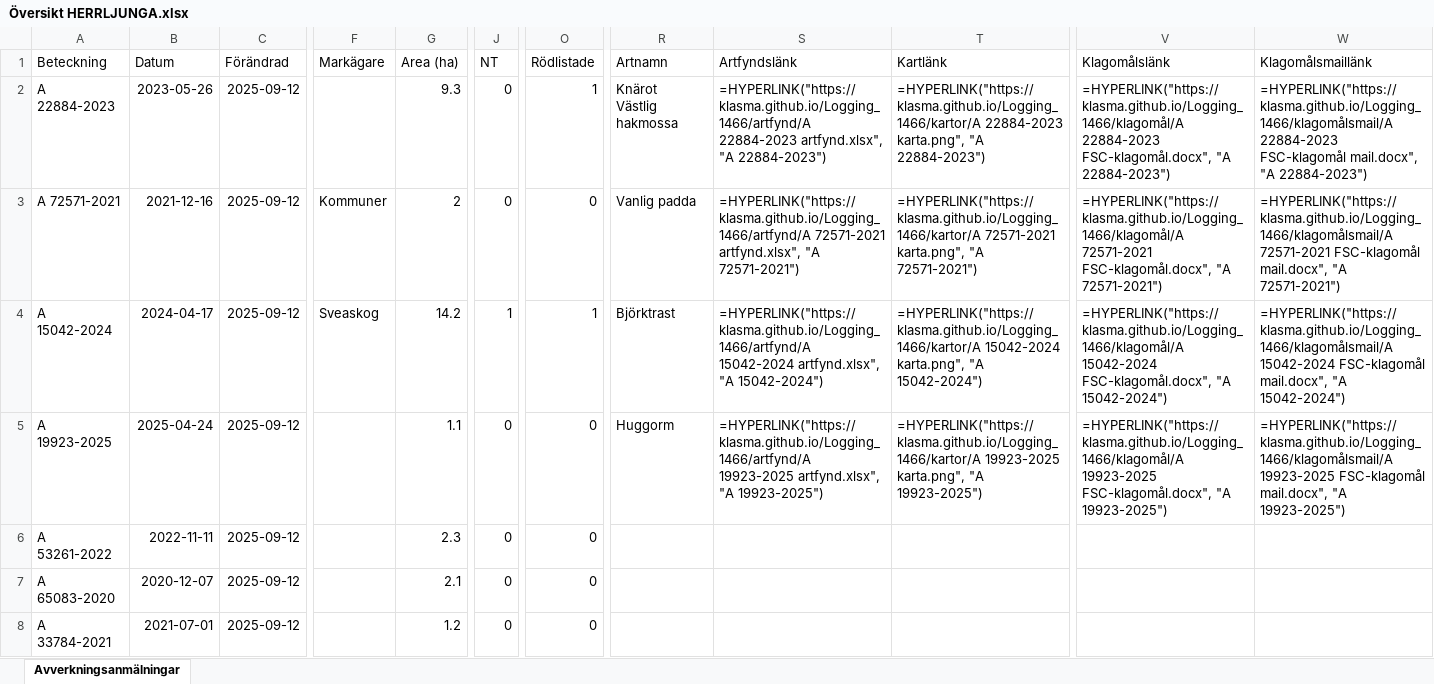
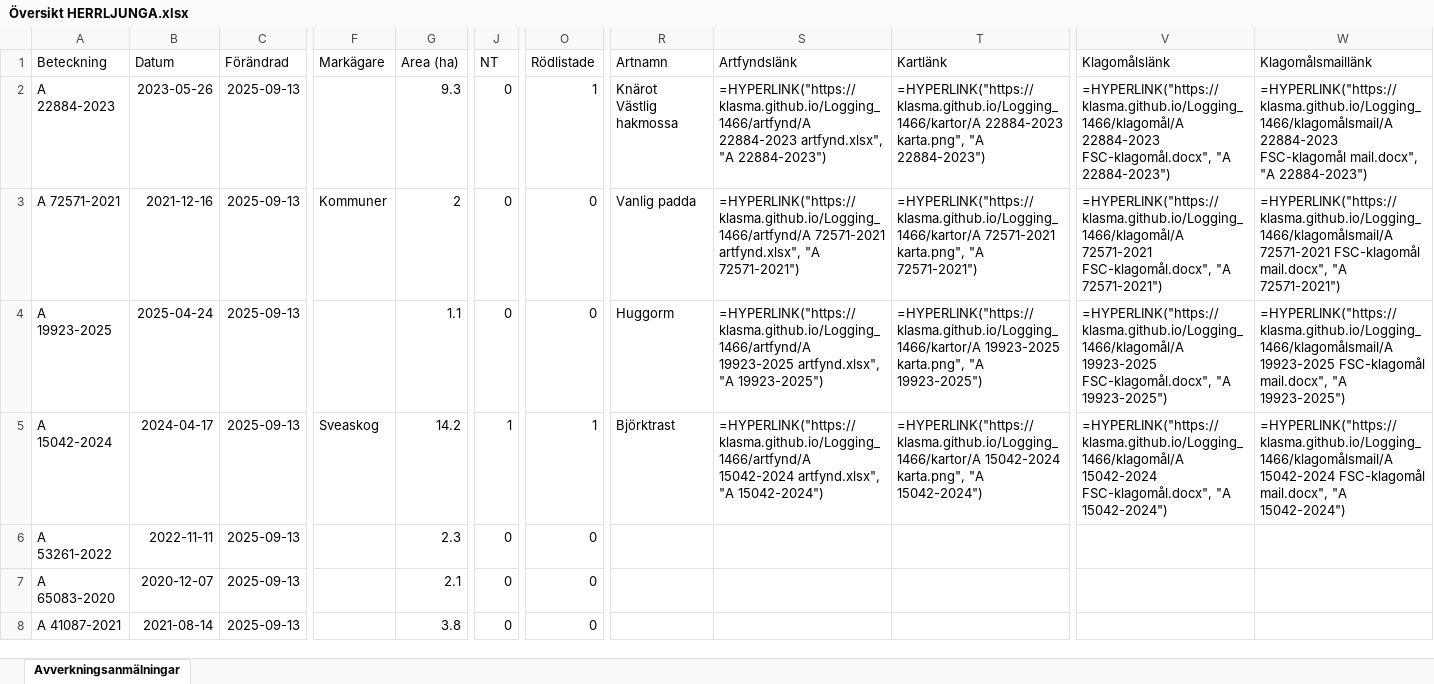
Before and after one commit to klasma/Logging_1466, an Excel workbook: Översikt HERRLJUNGA.xlsx, sheet Avverkningsanmälningar, drawn as a sheet; only a part is shown, gaps mark what is left out; values as stored, in another font and other column widths than the file's, no borders; formulas without a stored value are shown as written; the diff covers the shown part only; the diff names each change by its address in the sheet, - before the commit and + after, or states it on an @@ line.

```diff
--- a/Översikt HERRLJUNGA.xlsx (sheet Avverkningsanmälningar)
+++ b/Översikt HERRLJUNGA.xlsx (sheet Avverkningsanmälningar)
-C2:C8 (Förändrad): 2025-09-12
+C2:C8 (Förändrad): 2025-09-13
-A4 (Beteckning): A 15042-2024
+A4 (Beteckning): A 19923-2025
-B4 (Datum): 2024-04-17
+B4 (Datum): 2025-04-24
-F4 (Markägare): Sveaskog
+F4 (Markägare): (empty)
-G4 (Area (ha)): 14.2
+G4 (Area (ha)): 1.1
-J4 (NT): 1
+J4 (NT): 0
-O4 (Rödlistade): 1
+O4 (Rödlistade): 0
-R4 (Artnamn): Björktrast
+R4 (Artnamn): Huggorm
-S4 (Artfyndslänk): =HYPERLINK("https://klasma.github.io/Logging_1466/artfynd/A 15042-2024 artfynd.xlsx", "A 15042-2024")
+S4 (Artfyndslänk): =HYPERLINK("https://klasma.github.io/Logging_1466/artfynd/A 19923-2025 artfynd.xlsx", "A 19923-2025")
-T4 (Kartlänk): =HYPERLINK("https://klasma.github.io/Logging_1466/kartor/A 15042-2024 karta.png", "A 15042-2024")
+T4 (Kartlänk): =HYPERLINK("https://klasma.github.io/Logging_1466/kartor/A 19923-2025 karta.png", "A 19923-2025")
-V4 (Klagomålslänk): =HYPERLINK("https://klasma.github.io/Logging_1466/klagomål/A 15042-2024 FSC-klagomål.docx", "A 15042-2024")
+V4 (Klagomålslänk): =HYPERLINK("https://klasma.github.io/Logging_1466/klagomål/A 19923-2025 FSC-klagomål.docx", "A 19923-2025")
-W4 (Klagomålsmaillänk): =HYPERLINK("https://klasma.github.io/Logging_1466/klagomålsmail/A 15042-2024 FSC-klagomål mail.docx", "A 15042-2024")
+W4 (Klagomålsmaillänk): =HYPERLINK("https://klasma.github.io/Logging_1466/klagomålsmail/A 19923-2025 FSC-klagomål mail.docx", "A 19923-2025")
-A5 (Beteckning): A 19923-2025
+A5 (Beteckning): A 15042-2024
-B5 (Datum): 2025-04-24
+B5 (Datum): 2024-04-17
-F5 (Markägare): (empty)
+F5 (Markägare): Sveaskog
-G5 (Area (ha)): 1.1
+G5 (Area (ha)): 14.2
-J5 (NT): 0
+J5 (NT): 1
-O5 (Rödlistade): 0
+O5 (Rödlistade): 1
-R5 (Artnamn): Huggorm
+R5 (Artnamn): Björktrast
-S5 (Artfyndslänk): =HYPERLINK("https://klasma.github.io/Logging_1466/artfynd/A 19923-2025 artfynd.xlsx", "A 19923-2025")
+S5 (Artfyndslänk): =HYPERLINK("https://klasma.github.io/Logging_1466/artfynd/A 15042-2024 artfynd.xlsx", "A 15042-2024")
-T5 (Kartlänk): =HYPERLINK("https://klasma.github.io/Logging_1466/kartor/A 19923-2025 karta.png", "A 19923-2025")
+T5 (Kartlänk): =HYPERLINK("https://klasma.github.io/Logging_1466/kartor/A 15042-2024 karta.png", "A 15042-2024")
-V5 (Klagomålslänk): =HYPERLINK("https://klasma.github.io/Logging_1466/klagomål/A 19923-2025 FSC-klagomål.docx", "A 19923-2025")
+V5 (Klagomålslänk): =HYPERLINK("https://klasma.github.io/Logging_1466/klagomål/A 15042-2024 FSC-klagomål.docx", "A 15042-2024")
-W5 (Klagomålsmaillänk): =HYPERLINK("https://klasma.github.io/Logging_1466/klagomålsmail/A 19923-2025 FSC-klagomål mail.docx", "A 19923-2025")
+W5 (Klagomålsmaillänk): =HYPERLINK("https://klasma.github.io/Logging_1466/klagomålsmail/A 15042-2024 FSC-klagomål mail.docx", "A 15042-2024")
-A8 (Beteckning): A 33784-2021
+A8 (Beteckning): A 41087-2021
-B8 (Datum): 2021-07-01
+B8 (Datum): 2021-08-14
-G8 (Area (ha)): 1.2
+G8 (Area (ha)): 3.8
```
Also changed, not shown: 1544 edited cells elsewhere in this sheet, artfynd/A 15042-2024 artfynd.xlsx, artfynd/A 19923-2025 artfynd.xlsx, 24 other files.
